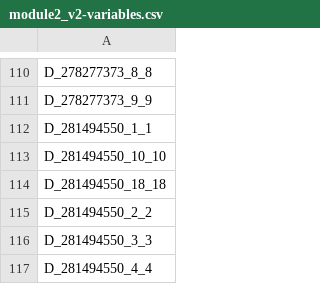
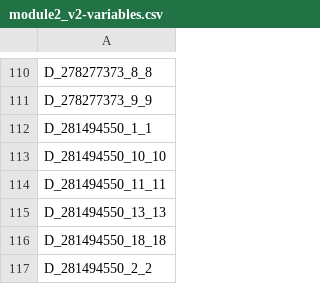
Before and after one commit to Analyticsphere/flatteningRequests, a CSV file: query_configs/module2_v2/prod/module2_v2-variables.csv, drawn as a sheet; only a part is shown, gaps mark what is left out; the shorter side is filled out with more unchanged rows; the diff names each change by its address in the sheet, - before the commit and + after, or states it on an @@ line.

Commit message:
update module2

```diff
--- a/query_configs/module2_v2/prod/module2_v2-variables.csv
+++ b/query_configs/module2_v2/prod/module2_v2-variables.csv
+row 114: D_281494550_11_11
+row 115: D_281494550_13_13
```
Also changed, not shown: query_configs/module2_v2/dev/module2_v2-variables.csv, 3 other files.
